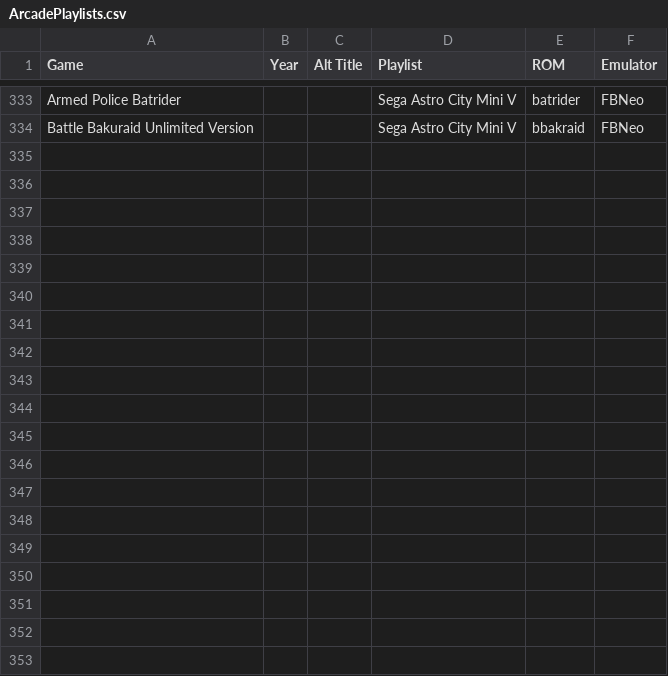
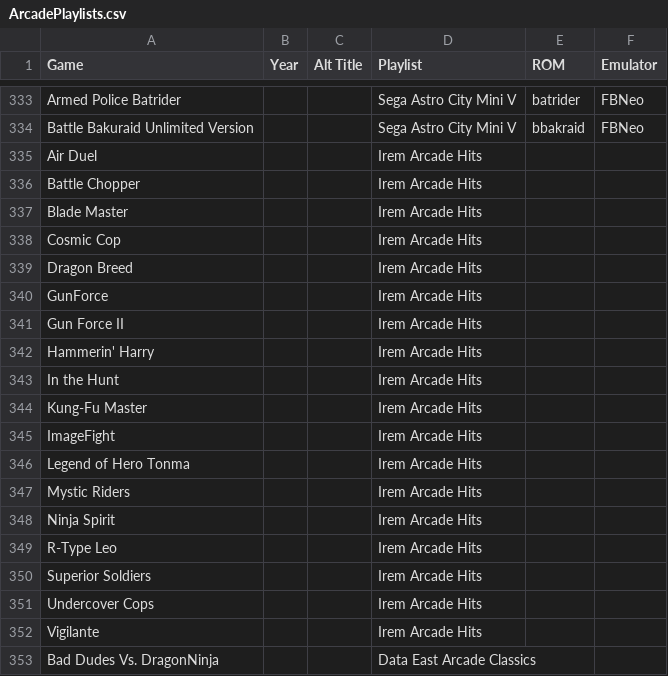
Before and after one commit to balb/lakka-playlists, a CSV file: ArcadePlaylists.csv, drawn as a sheet; only a part is shown, gaps mark what is left out; the diff covers the shown part only; the diff names each change by its address in the sheet, - before the commit and + after, or states it on an @@ line.

Commit message:
Irem, Atari, Data East

```diff
--- a/ArcadePlaylists.csv
+++ b/ArcadePlaylists.csv
+row 335: Air Duel |  |  | Irem Arcade Hits
+row 336: Battle Chopper |  |  | Irem Arcade Hits
+row 337: Blade Master |  |  | Irem Arcade Hits
+row 338: Cosmic Cop |  |  | Irem Arcade Hits
+row 339: Dragon Breed |  |  | Irem Arcade Hits
+row 340: GunForce |  |  | Irem Arcade Hits
+row 341: Gun Force II |  |  | Irem Arcade Hits
+row 342: Hammerin' Harry |  |  | Irem Arcade Hits
+row 343: In the Hunt |  |  | Irem Arcade Hits
+row 344: Kung-Fu Master |  |  | Irem Arcade Hits
+row 345: ImageFight |  |  | Irem Arcade Hits
+row 346: Legend of Hero Tonma |  |  | Irem Arcade Hits
+row 347: Mystic Riders |  |  | Irem Arcade Hits
+row 348: Ninja Spirit |  |  | Irem Arcade Hits
+row 349: R-Type Leo |  |  | Irem Arcade Hits
+row 350: Superior Soldiers |  |  | Irem Arcade Hits
+row 351: Undercover Cops |  |  | Irem Arcade Hits
+row 352: Vigilante |  |  | Irem Arcade Hits
+row 353: Bad Dudes Vs. DragonNinja |  |  | Data East Arcade Classics
```
Also changed, not shown: 14 added rows elsewhere in this file, 1 other file.
